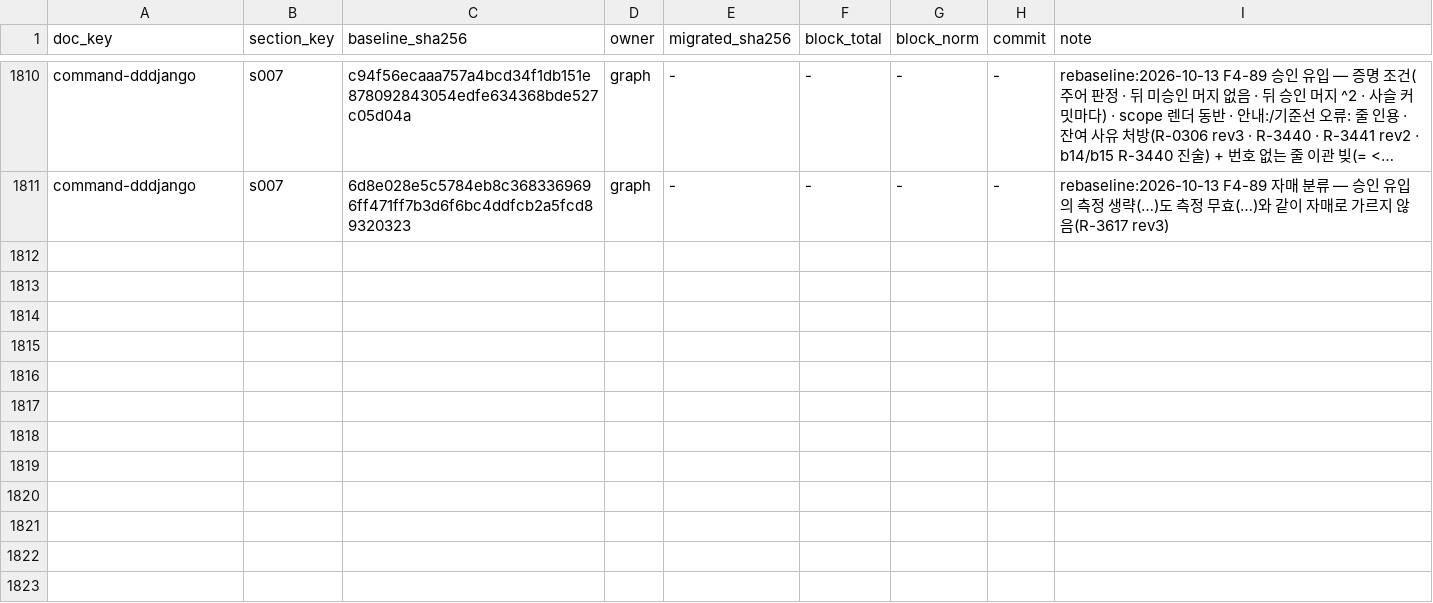
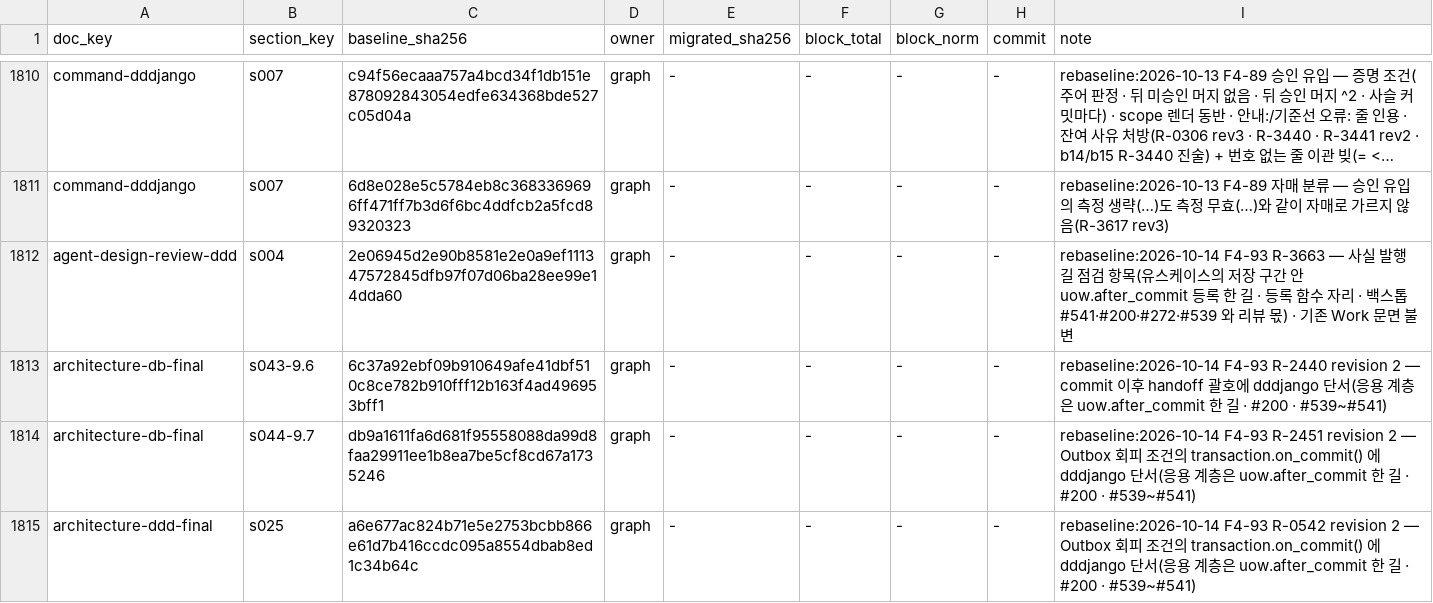
Before and after one commit to changja88/dddjango, a TSV file: ontology/LEDGER.tsv, drawn as a sheet; only a part is shown, gaps mark what is left out; long unchanged cells end in …; the diff names each change by its address in the sheet, - before the commit and + after, or states it on an @@ line.

```diff
--- a/ontology/LEDGER.tsv
+++ b/ontology/LEDGER.tsv
+row 1812: agent-design-review-ddd | s004 | 2e06945d2e90b8581e2e0a9ef111347572845dfb97f07d06ba28ee99e14dda60 | graph | - | - | - | - | rebaseline:2026-10-14 F4-93 R-3663 — 사실 발행 길 점검 항목(유스케이스의 저장 구간 안 uow.after_commit 등록 한 길 · 등록 함수 자리 · 백스톱 #541·#200·#272·#539 와 리뷰 몫) · 기존 Work 문면 불변
+row 1813: architecture-db-final | s043-9.6 | 6c37a92ebf09b910649afe41dbf510c8ce782b910fff12b163f4ad496953bff1 | graph | - | - | - | - | rebaseline:2026-10-14 F4-93 R-2440 revision 2 — commit 이후 handoff 괄호에 dddjango 단서(응용 계층은 uow.after_commit 한 길 · #200 · #539~#541)
+row 1814: architecture-db-final | s044-9.7 | db9a1611fa6d681f95558088da99d8faa29911ee1b8ea7be5cf8cd67a1735246 | graph | - | - | - | - | rebaseline:2026-10-14 F4-93 R-2451 revision 2 — Outbox 회피 조건의 transaction.on_commit() 에 dddjango 단서(응용 계층은 uow.after_commit 한 길 · #200 · #539~#541)
+row 1815: architecture-ddd-final | s025 | a6e677ac824b71e5e2753bcbb866e61d7b416ccdc095a8554dbab8ed1c34b64c | graph | - | - | - | - | rebaseline:2026-10-14 F4-93 R-0542 revision 2 — Outbox 회피 조건의 transaction.on_commit() 에 dddjango 단서(응용 계층은 uow.after_commit 한 길 · #200 · #539~#541)
```
Also changed, not shown: 51 other files.
